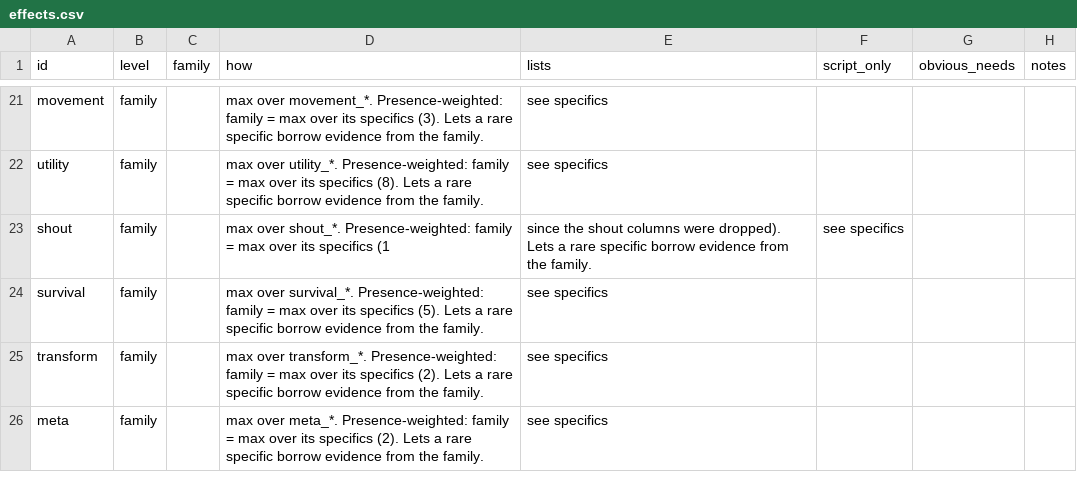
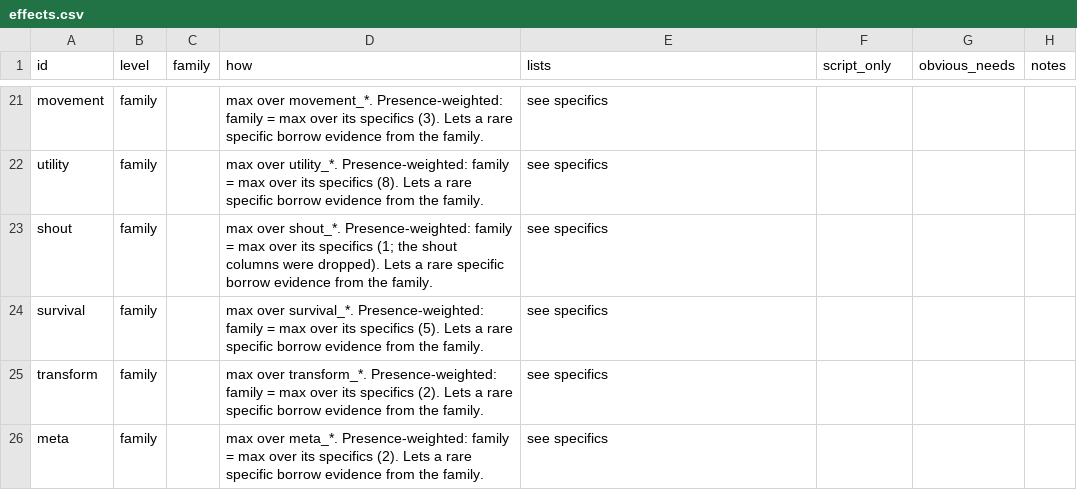
Before and after one commit to LandingCrew/huginn, a CSV file: docs/architecture/9-data/effects.csv, drawn as a sheet; only a part is shown, gaps mark what is left out.

```diff
--- a/docs/architecture/9-data/effects.csv
+++ b/docs/architecture/9-data/effects.csv
@@ -22,3 +22,3 @@ movement,family,,max over movement_*. Presence-weighted: family = max over its s
 utility,family,,max over utility_*. Presence-weighted: family = max over its specifics (8). Lets a rare specific borrow evidence from the family.,see specifics,,,
-shout,family,,max over shout_*. Presence-weighted: family = max over its specifics (1, since the shout columns were dropped). Lets a rare specific borrow evidence from the family.,see specifics,,,
+shout,family,,max over shout_*. Presence-weighted: family = max over its specifics (1; the shout columns were dropped). Lets a rare specific borrow evidence from the family.,see specifics,,,
 survival,family,,max over survival_*. Presence-weighted: family = max over its specifics (5). Lets a rare specific borrow evidence from the family.,see specifics,,,
```
Also changed, not shown: docs/architecture/9-data/needs.csv, 2 other files.
